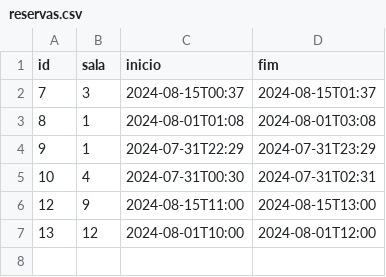
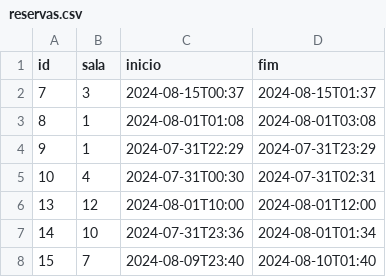
Before and after one commit to reserva-de-salas/reserva-app, a CSV file: reservas.csv, drawn as a sheet.

Commit message:
adicao de funcoes de filtragem na exibicao das reservas

```diff
--- a/reservas.csv
+++ b/reservas.csv
@@ -5,3 +5,4 @@ id,sala,inicio,fim
 10,4,2024-07-31T00:30,2024-07-31T02:31
-12,9,2024-08-15T11:00,2024-08-15T13:00
 13,12,2024-08-01T10:00,2024-08-01T12:00
+14,10,2024-07-31T23:36,2024-08-01T01:34
+15,7,2024-08-09T23:40,2024-08-10T01:40
```
Also changed, not shown: salas.csv, 3 other files.
